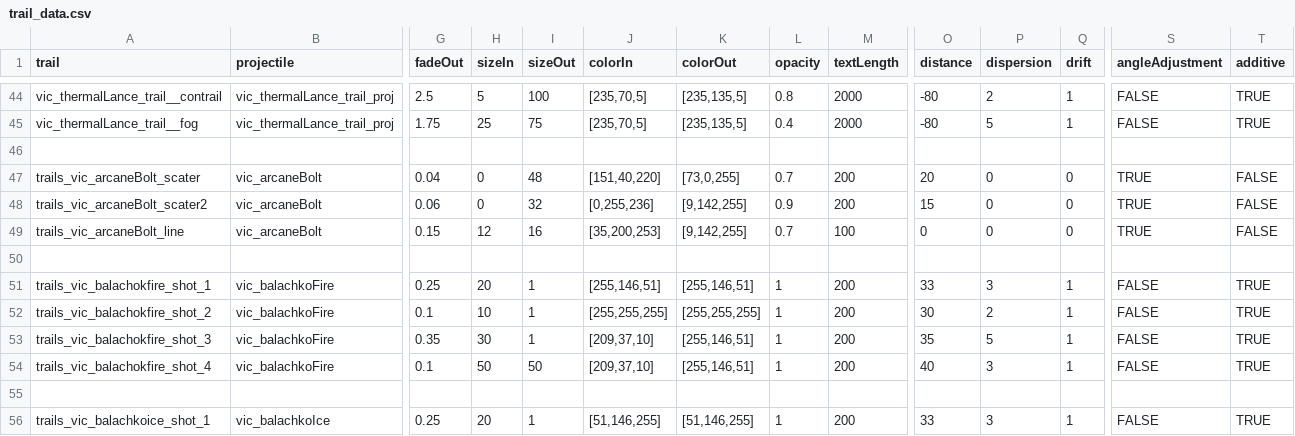
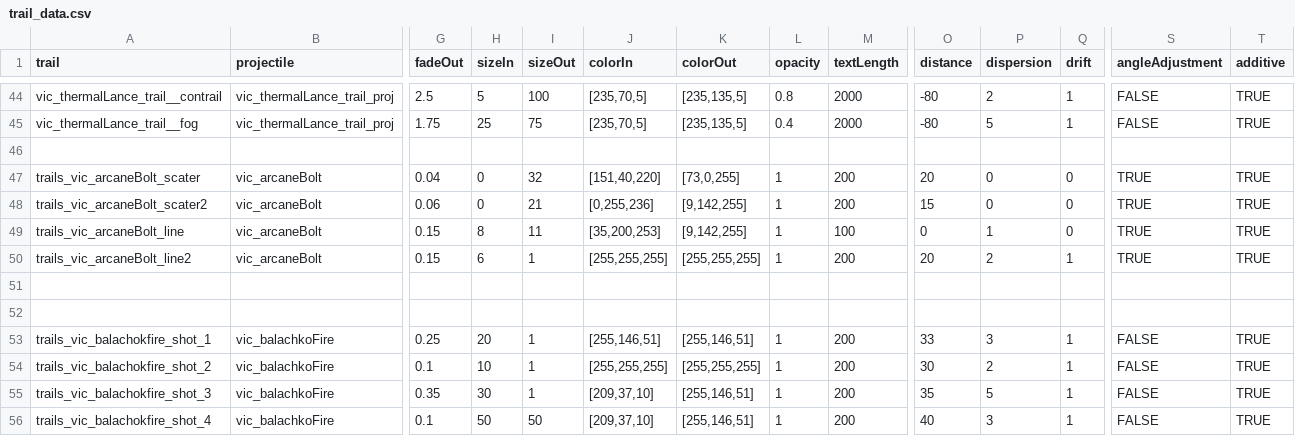
Before and after one commit to AstaratStarsector/VIC, a CSV file: VIC/data/trails/trail_data.csv, drawn as a sheet; only a part is shown, gaps mark what is left out; the shorter side is filled out with more unchanged rows; rows hold the shown columns only; the diff names each change by its address in the sheet, - before the commit and + after, or states it on an @@ line.

```diff
--- a/VIC/data/trails/trail_data.csv
+++ b/VIC/data/trails/trail_data.csv
-I47 (sizeOut): 48
+I47 (sizeOut): 32
-L47 (opacity): 0.7
+L47 (opacity): 1
-T47:T49 (additive): FALSE
+T47:T49 (additive): TRUE
-I48 (sizeOut): 32
+I48 (sizeOut): 21
-L48 (opacity): 0.9
+L48 (opacity): 1
-H49 (sizeIn): 12
+H49 (sizeIn): 8
-I49 (sizeOut): 16
+I49 (sizeOut): 11
-L49 (opacity): 0.7
+L49 (opacity): 1
-P49 (dispersion): 0
+P49 (dispersion): 1
+row 50: trails_vic_arcaneBolt_line2 | vic_arcaneBolt | 0.15 | 6 | 1 | [255,255,255] | [255,255,255] | 1 | 200 | 20 | 2 | 1 | TRUE | TRUE
+row 51: (empty)
```
Also changed, not shown: 3 other files.
